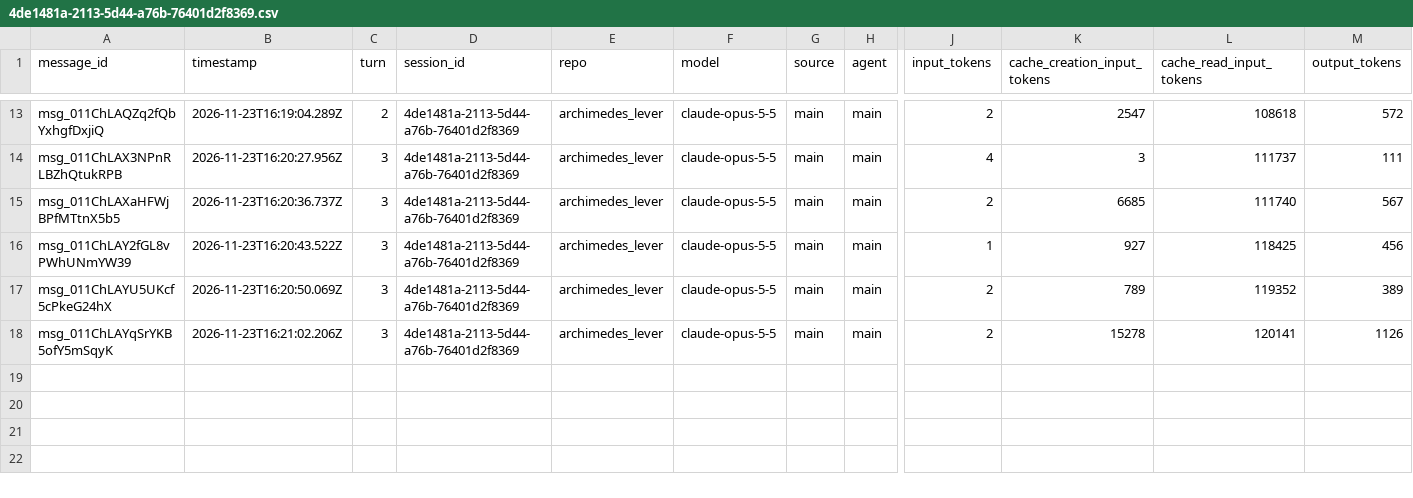
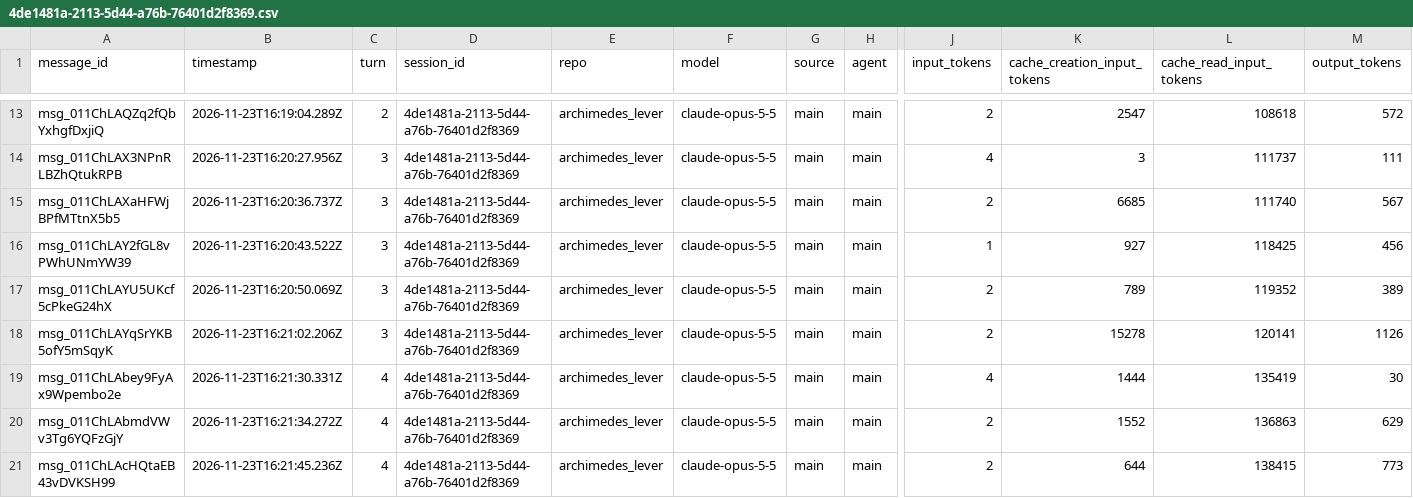
Before and after one commit to rhope-ops/archimedes_lever, a CSV file: sessions/4de1481a-2113-5d44-a76b-76401d2f8369.csv, drawn as a sheet; only a part is shown, gaps mark what is left out; rows hold the shown columns only; the diff names each change by its address in the sheet, - before the commit and + after, or states it on an @@ line.

```diff
--- a/sessions/4de1481a-2113-5d44-a76b-76401d2f8369.csv
+++ b/sessions/4de1481a-2113-5d44-a76b-76401d2f8369.csv
+row 19: msg_011ChLAbey9FyAx9Wpembo2e | 2026-11-23T16:21:30.331Z | 4 | 4de1481a-2113-5d44-a76b-76401d2f8369 | archimedes_lever | claude-opus-5-5 | main | main | 4 | 1444 | 135419 | 30
+row 20: msg_011ChLAbmdVWv3Tg6YQFzGjY | 2026-11-23T16:21:34.272Z | 4 | 4de1481a-2113-5d44-a76b-76401d2f8369 | archimedes_lever | claude-opus-5-5 | main | main | 2 | 1552 | 136863 | 629
+row 21: msg_011ChLAcHQtaEB43vDVKSH99 | 2026-11-23T16:21:45.236Z | 4 | 4de1481a-2113-5d44-a76b-76401d2f8369 | archimedes_lever | claude-opus-5-5 | main | main | 2 | 644 | 138415 | 773
```
